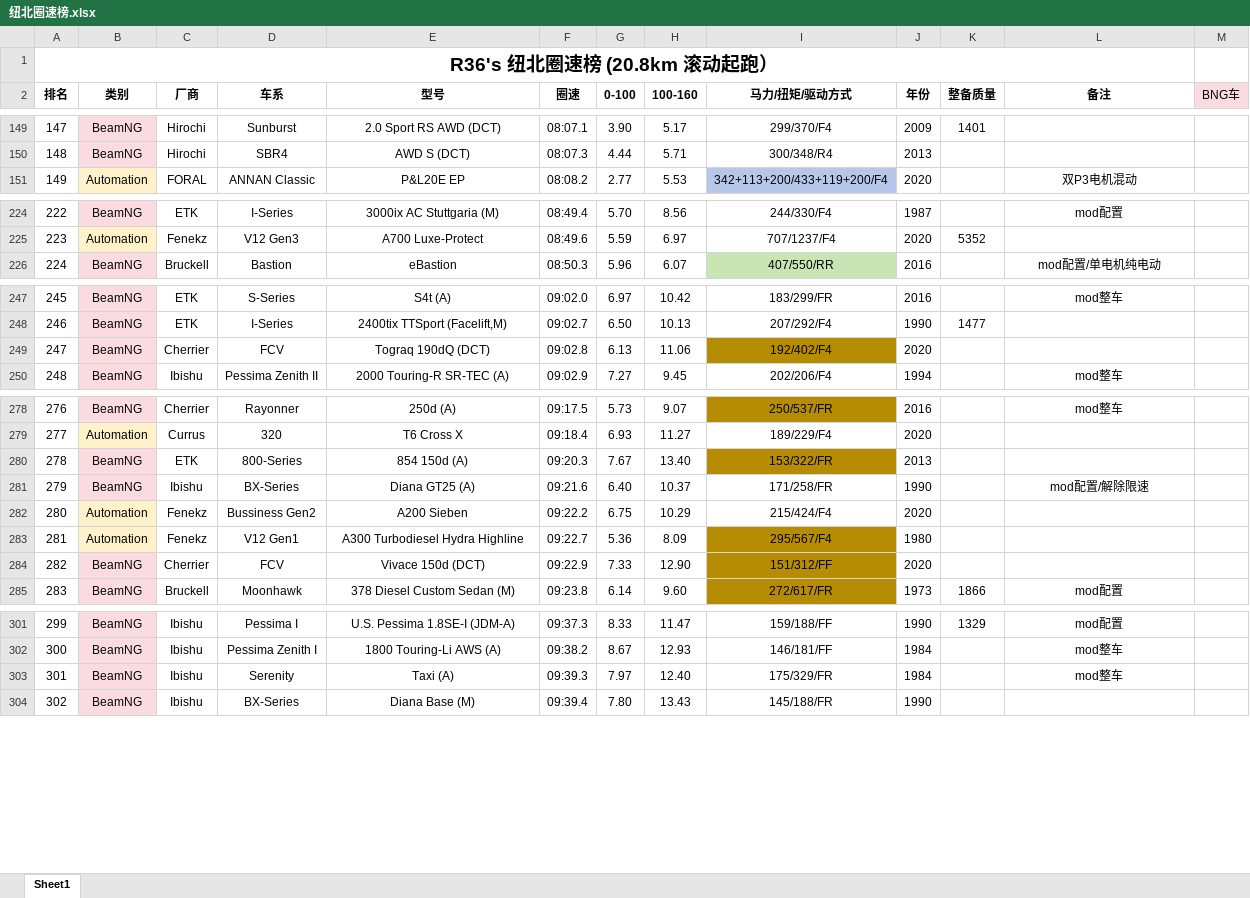
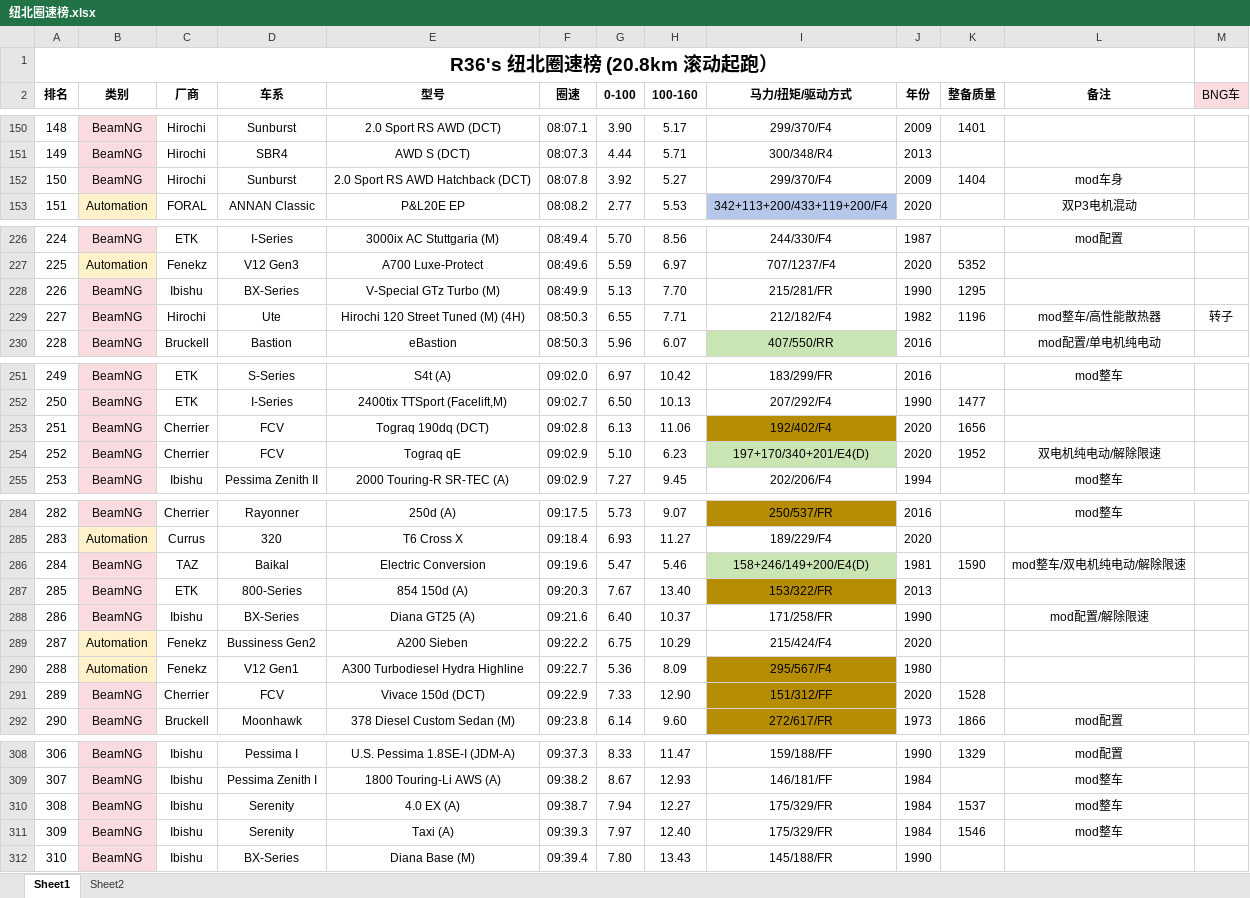
Before and after one commit to R36sLapTime/R36sLapTime.github.io, an Excel workbook: 纽北圈速榜.xlsx, sheet Sheet1, drawn as a sheet; only a part is shown, gaps mark what is left out; values as stored, in another font and other column widths than the file's, no borders; addresses are those after the commit; the diff covers the shown part only; the diff names each change by its address in the sheet, - before the commit and + after, or states it on an @@ line.

```diff
--- a/纽北圈速榜.xlsx (sheet Sheet1)
+++ b/纽北圈速榜.xlsx (sheet Sheet1)
+sheet tab: Sheet2
@@ column A (排名) renumbered between rows 98 and 385 @@
+row 152: 150 | BeamNG | Hirochi | Sunburst | 2.0 Sport RS AWD Hatchback (DCT) | 08:07.8 | 3.92 | 5.27 | 299/370/F4 | 2009 | 1404 | mod车身
+row 228: 226 | BeamNG | Ibishu | BX-Series | V-Special GTz Turbo (M) | 08:49.9 | 5.13 | 7.70 | 215/281/FR | 1990 | 1295
+row 229: 227 | BeamNG | Hirochi | Ute | Hirochi 120 Street Tuned (M) (4H) | 08:50.3 | 6.55 | 7.71 | 212/182/F4 | 1982 | 1196 | mod整车/高性能散热器 | 转子
-E253 (型号): Tograq 190dQ (DCT)
+E253 (型号): Tograq 190dq (DCT)
-K253 (整备质量): (empty)
+K253 (整备质量): 1656
+row 254: 252 | BeamNG | Cherrier | FCV | Tograq qE | 09:02.9 | 5.10 | 6.23 | 197+170/340+201/E4(D) | 2020 | 1952 | 双电机纯电动/解除限速
+row 286: 284 | BeamNG | TAZ | Baikal | Electric Conversion | 09:19.6 | 5.47 | 5.46 | 158+246/149+200/E4(D) | 1981 | 1590 | mod整车/双电机纯电动/解除限速
-K291 (整备质量): (empty)
+K291 (整备质量): 1528
+row 310: 308 | BeamNG | Ibishu | Serenity | 4.0 EX (A) | 09:38.7 | 7.94 | 12.27 | 175/329/FR | 1984 | 1537 | mod整车
-K311 (整备质量): (empty)
+K311 (整备质量): 1546
```
Also changed, not shown: 12 added rows, 2 removed rows and 1 edited cell elsewhere in this sheet, 1 other file.
